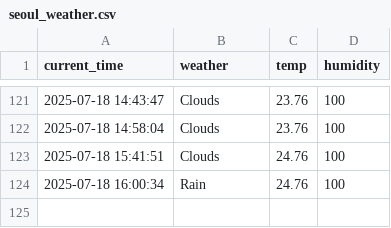
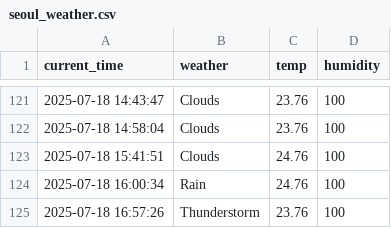
Before and after one commit to Lee0310-korea/seoul_weather_5, a CSV file: seoul_weather.csv, drawn as a sheet; only a part is shown, gaps mark what is left out.

```diff
--- a/seoul_weather.csv
+++ b/seoul_weather.csv
@@ -124 +124,2 @@ current_time,weather,temp,humidity
 2025-07-18 16:00:34,Rain,24.76,100
+2025-07-18 16:57:26,Thunderstorm,23.76,100
```
